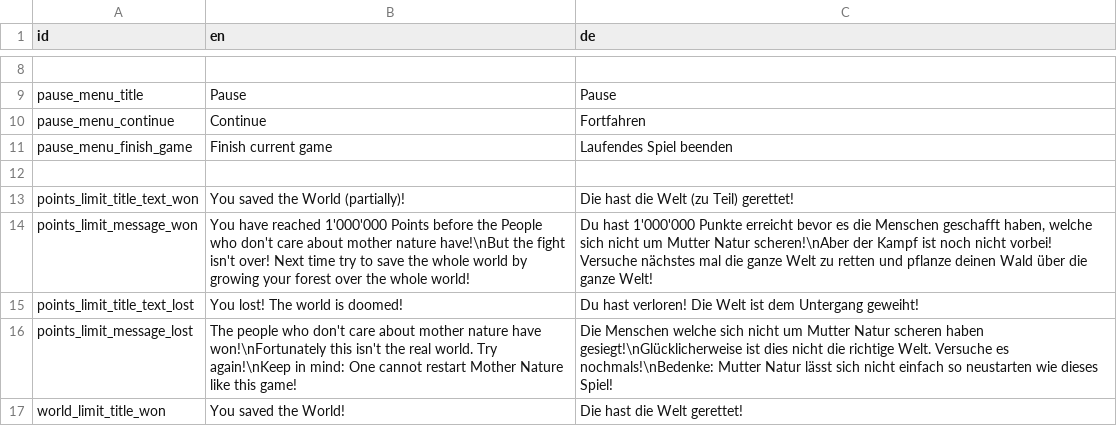
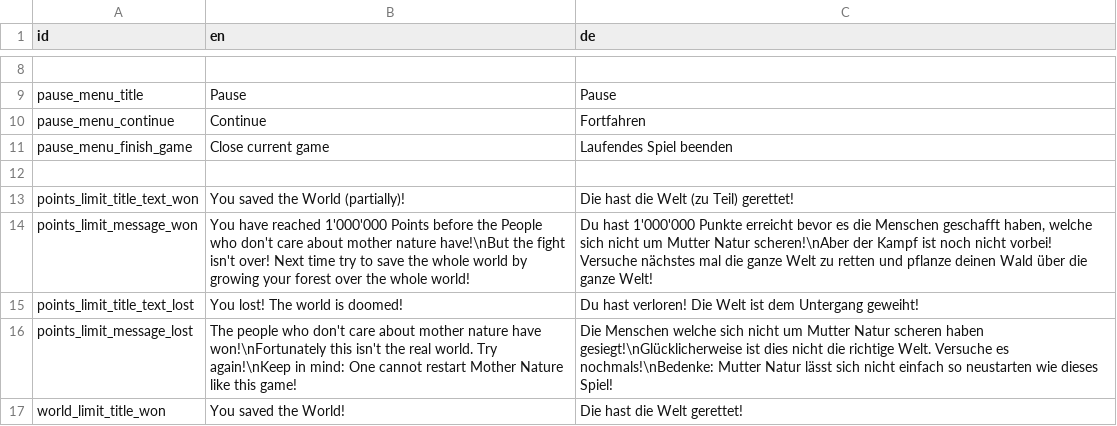
Before and after one commit to chippmann/GameOff_Jam_2019, a CSV file: Ui/Resources/translations.csv, drawn as a sheet; only a part is shown, gaps mark what is left out.

Commit message:
Change translation of closing current game in pause menu

```diff
--- a/Ui/Resources/translations.csv
+++ b/Ui/Resources/translations.csv
@@ -11,3 +11,3 @@ pause_menu_title,Pause,Pause
 pause_menu_continue,Continue,Fortfahren
-pause_menu_finish_game,Finish current game,Laufendes Spiel beenden
+pause_menu_finish_game,Close current game,Laufendes Spiel beenden
 ,,
```
Also changed, not shown: 2 other files.
